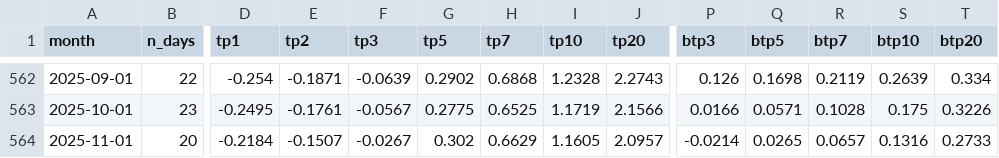
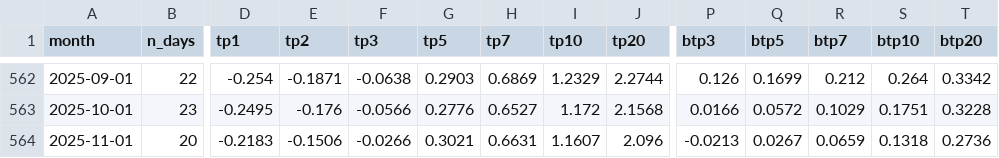
Before and after one commit to WillBtK/term_structure, a CSV file: exports/uk_term_premia_monthly.csv, drawn as a sheet; only a part is shown, gaps mark what is left out; the diff covers the shown part only; the diff names each change by its address in the sheet, - before the commit and + after, or states it on an @@ line.

```diff
--- a/exports/uk_term_premia_monthly.csv
+++ b/exports/uk_term_premia_monthly.csv
-F562 (tp3): -0.0639
+F562 (tp3): -0.0638
-G562 (tp5): 0.2902
+G562 (tp5): 0.2903
-H562 (tp7): 0.6868
+H562 (tp7): 0.6869
-I562 (tp10): 1.2328
+I562 (tp10): 1.2329
-J562 (tp20): 2.2743
+J562 (tp20): 2.2744
-Q562 (btp5): 0.1698
+Q562 (btp5): 0.1699
-R562 (btp7): 0.2119
+R562 (btp7): 0.212
-S562 (btp10): 0.2639
+S562 (btp10): 0.264
-T562 (btp20): 0.334
+T562 (btp20): 0.3342
-E563 (tp2): -0.1761
+E563 (tp2): -0.176
-F563 (tp3): -0.0567
+F563 (tp3): -0.0566
-G563 (tp5): 0.2775
+G563 (tp5): 0.2776
-H563 (tp7): 0.6525
+H563 (tp7): 0.6527
-I563 (tp10): 1.1719
+I563 (tp10): 1.172
-J563 (tp20): 2.1566
+J563 (tp20): 2.1568
-Q563 (btp5): 0.0571
+Q563 (btp5): 0.0572
-R563 (btp7): 0.1028
+R563 (btp7): 0.1029
-S563 (btp10): 0.175
+S563 (btp10): 0.1751
-T563 (btp20): 0.3226
+T563 (btp20): 0.3228
-D564 (tp1): -0.2184
+D564 (tp1): -0.2183
-E564 (tp2): -0.1507
+E564 (tp2): -0.1506
-F564 (tp3): -0.0267
+F564 (tp3): -0.0266
-G564 (tp5): 0.302
+G564 (tp5): 0.3021
-H564 (tp7): 0.6629
+H564 (tp7): 0.6631
-I564 (tp10): 1.1605
+I564 (tp10): 1.1607
-J564 (tp20): 2.0957
+J564 (tp20): 2.096
-P564 (btp3): -0.0214
+P564 (btp3): -0.0213
-Q564 (btp5): 0.0265
+Q564 (btp5): 0.0267
-R564 (btp7): 0.0657
+R564 (btp7): 0.0659
-S564 (btp10): 0.1316
+S564 (btp10): 0.1318
-T564 (btp20): 0.2733
+T564 (btp20): 0.2736
```
Also changed, not shown: 1 added row and 143 edited cells elsewhere in this file, 1 other file.
